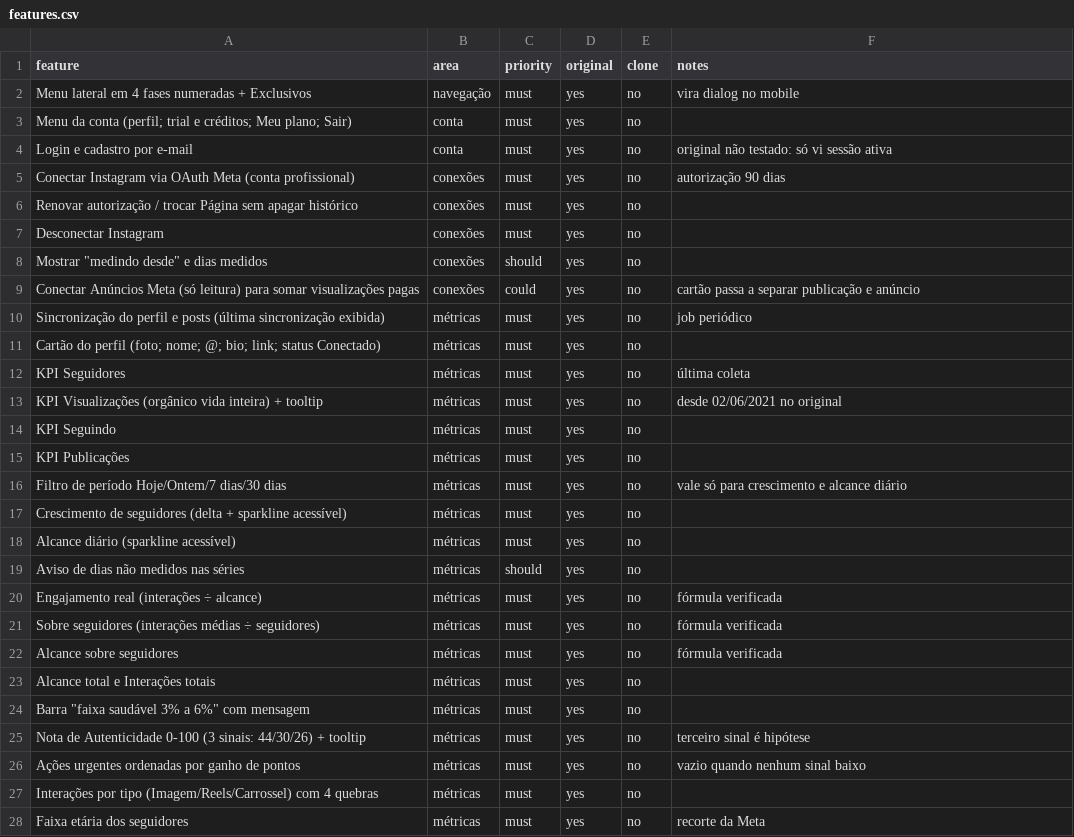
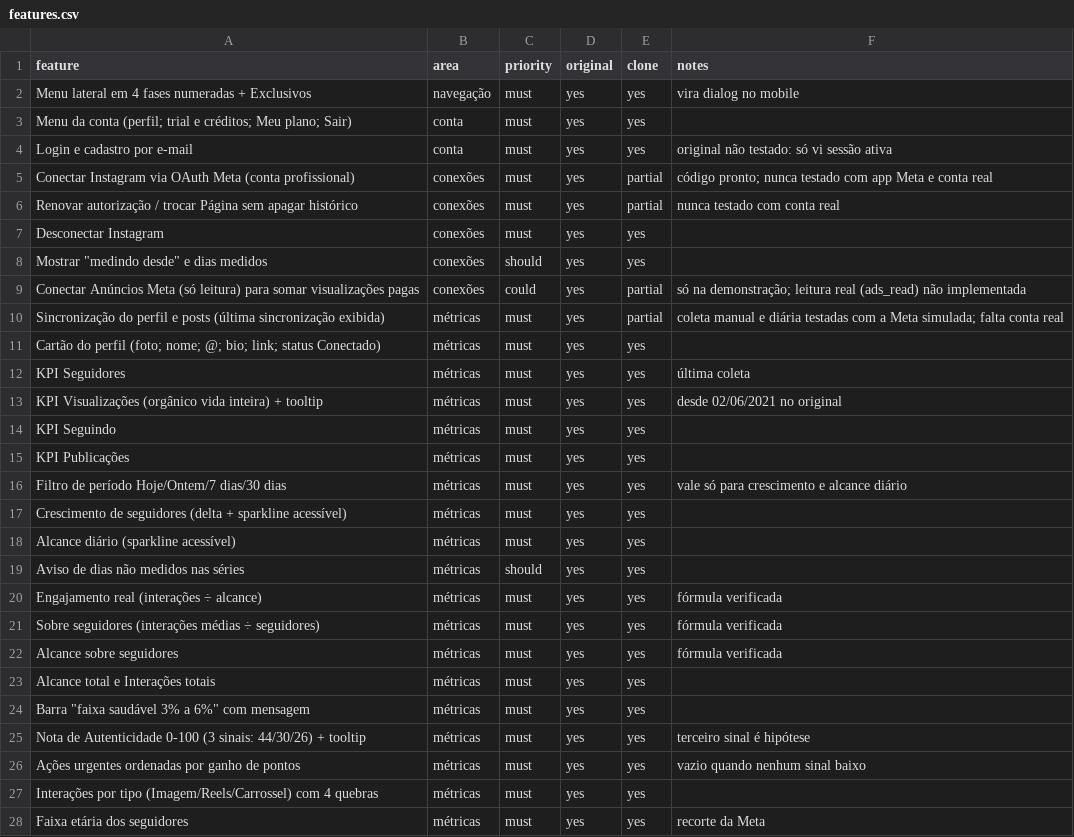
Before and after one commit to ebarroso12/cloneviral, a CSV file: replica/features.csv, drawn as a sheet; only a part is shown; the diff covers the shown part only.

```diff
--- a/replica/features.csv
+++ b/replica/features.csv
@@ -1,28 +1,28 @@
 feature,area,priority,original,clone,notes
-Menu lateral em 4 fases numeradas + Exclusivos,navegação,must,yes,no,vira dialog no mobile
-Menu da conta (perfil; trial e créditos; Meu plano; Sair),conta,must,yes,no,
-Login e cadastro por e-mail,conta,must,yes,no,original não testado: só vi sessão ativa
-Conectar Instagram via OAuth Meta (conta profissional),conexões,must,yes,no,autorização 90 dias
-Renovar autorização / trocar Página sem apagar histórico,conexões,must,yes,no,
-Desconectar Instagram,conexões,must,yes,no,
-Mostrar "medindo desde" e dias medidos,conexões,should,yes,no,
-Conectar Anúncios Meta (só leitura) para somar visualizações pagas,conexões,could,yes,no,cartão passa a separar publicação e anúncio
-Sincronização do perfil e posts (última sincronização exibida),métricas,must,yes,no,job periódico
-Cartão do perfil (foto; nome; @; bio; link; status Conectado),métricas,must,yes,no,
-KPI Seguidores,métricas,must,yes,no,última coleta
-KPI Visualizações (orgânico vida inteira) + tooltip,métricas,must,yes,no,desde 02/06/2021 no original
-KPI Seguindo,métricas,must,yes,no,
-KPI Publicações,métricas,must,yes,no,
-Filtro de período Hoje/Ontem/7 dias/30 dias,métricas,must,yes,no,vale só para crescimento e alcance diário
-Crescimento de seguidores (delta + sparkline acessível),métricas,must,yes,no,
-Alcance diário (sparkline acessível),métricas,must,yes,no,
-Aviso de dias não medidos nas séries,métricas,should,yes,no,
-Engajamento real (interações ÷ alcance),métricas,must,yes,no,fórmula verificada
-Sobre seguidores (interações médias ÷ seguidores),métricas,must,yes,no,fórmula verificada
-Alcance sobre seguidores,métricas,must,yes,no,fórmula verificada
-Alcance total e Interações totais,métricas,must,yes,no,
-Barra "faixa saudável 3% a 6%" com mensagem,métricas,must,yes,no,
-Nota de Autenticidade 0-100 (3 sinais: 44/30/26) + tooltip,métricas,must,yes,no,terceiro sinal é hipótese
-Ações urgentes ordenadas por ganho de pontos,métricas,must,yes,no,vazio quando nenhum sinal baixo
-Interações por tipo (Imagem/Reels/Carrossel) com 4 quebras,métricas,must,yes,no,
-Faixa etária dos seguidores,métricas,must,yes,no,recorte da Meta
+Menu lateral em 4 fases numeradas + Exclusivos,navegação,must,yes,yes,vira dialog no mobile
+Menu da conta (perfil; trial e créditos; Meu plano; Sair),conta,must,yes,yes,
+Login e cadastro por e-mail,conta,must,yes,yes,original não testado: só vi sessão ativa
+Conectar Instagram via OAuth Meta (conta profissional),conexões,must,yes,partial,código pronto; nunca testado com app Meta e conta real
+Renovar autorização / trocar Página sem apagar histórico,conexões,must,yes,partial,nunca testado com conta real
+Desconectar Instagram,conexões,must,yes,yes,
+"Mostrar ""medindo desde"" e dias medidos",conexões,should,yes,yes,
+Conectar Anúncios Meta (só leitura) para somar visualizações pagas,conexões,could,yes,partial,só na demonstração; leitura real (ads_read) não implementada
+Sincronização do perfil e posts (última sincronização exibida),métricas,must,yes,partial,coleta manual e diária testadas com a Meta simulada; falta conta real
+Cartão do perfil (foto; nome; @; bio; link; status Conectado),métricas,must,yes,yes,
+KPI Seguidores,métricas,must,yes,yes,última coleta
+KPI Visualizações (orgânico vida inteira) + tooltip,métricas,must,yes,yes,desde 02/06/2021 no original
+KPI Seguindo,métricas,must,yes,yes,
+KPI Publicações,métricas,must,yes,yes,
+Filtro de período Hoje/Ontem/7 dias/30 dias,métricas,must,yes,yes,vale só para crescimento e alcance diário
+Crescimento de seguidores (delta + sparkline acessível),métricas,must,yes,yes,
+Alcance diário (sparkline acessível),métricas,must,yes,yes,
+Aviso de dias não medidos nas séries,métricas,should,yes,yes,
+Engajamento real (interações ÷ alcance),métricas,must,yes,yes,fórmula verificada
+Sobre seguidores (interações médias ÷ seguidores),métricas,must,yes,yes,fórmula verificada
+Alcance sobre seguidores,métricas,must,yes,yes,fórmula verificada
+Alcance total e Interações totais,métricas,must,yes,yes,
+"Barra ""faixa saudável 3% a 6%"" com mensagem",métricas,must,yes,yes,
+Nota de Autenticidade 0-100 (3 sinais: 44/30/26) + tooltip,métricas,must,yes,yes,terceiro sinal é hipótese
+Ações urgentes ordenadas por ganho de pontos,métricas,must,yes,yes,vazio quando nenhum sinal baixo
+Interações por tipo (Imagem/Reels/Carrossel) com 4 quebras,métricas,must,yes,yes,
+Faixa etária dos seguidores,métricas,must,yes,yes,recorte da Meta
```
Also changed, not shown: 53 edited cells elsewhere in this file, 7 other files.
